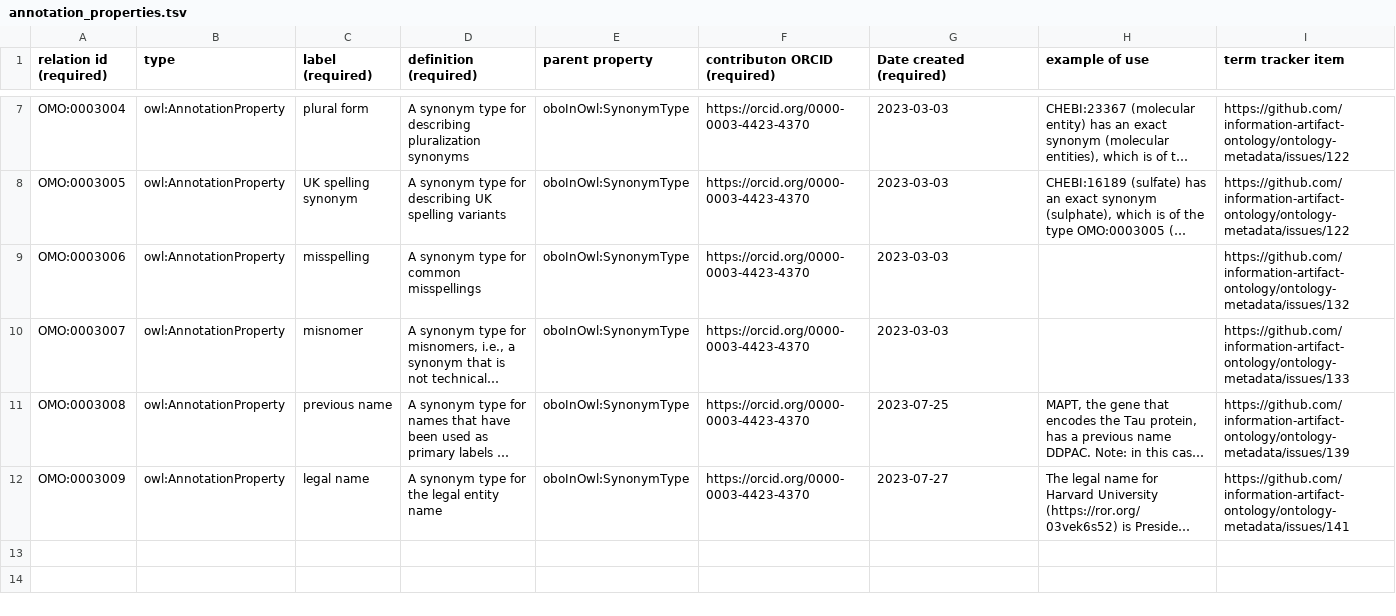
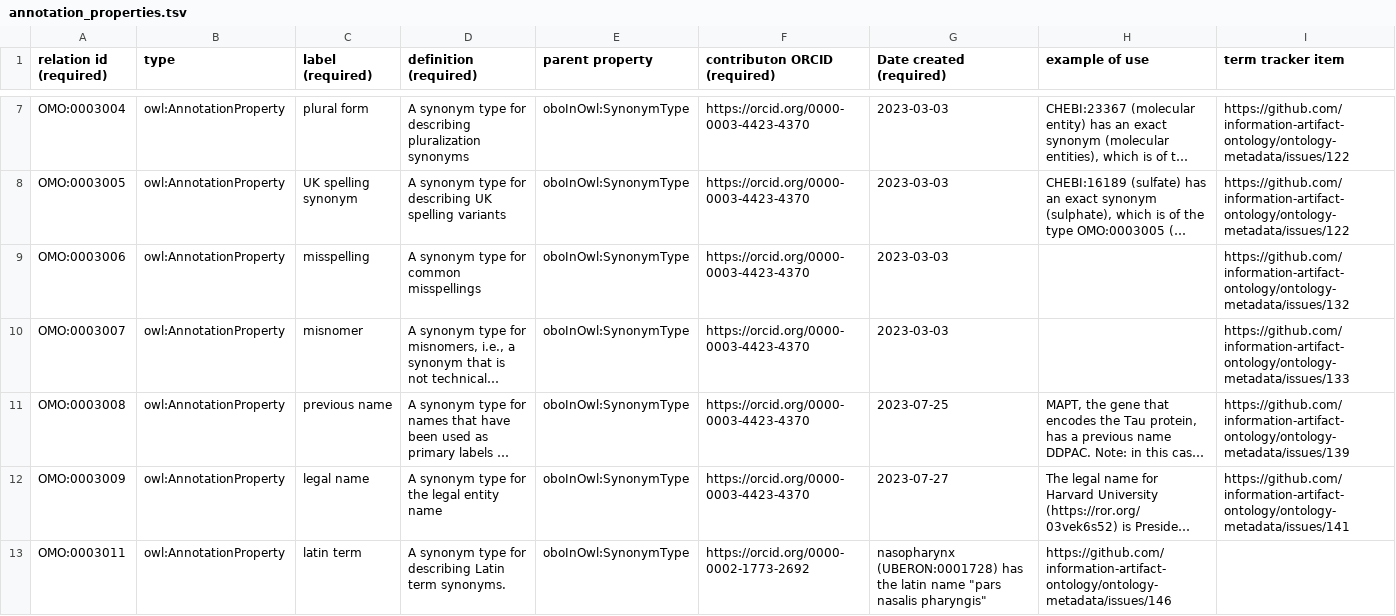
Before and after one commit to information-artifact-ontology/ontology-metadata, a TSV file: src/templates/annotation_properties.tsv, drawn as a sheet; only a part is shown, gaps mark what is left out; long unchanged cells end in …; the diff names each change by its address in the sheet, - before the commit and + after, or states it on an @@ line.

Commit message:
Add latin name

```diff
--- a/src/templates/annotation_properties.tsv
+++ b/src/templates/annotation_properties.tsv
+row 13: OMO:0003011 | owl:AnnotationProperty | latin term | A synonym type for describing Latin term synonyms. | oboInOwl:SynonymType | https://orcid.org/0000-0002-1773-2692 | nasopharynx (UBERON:0001728) has the latin name "pars nasalis pharyngis" | https://github.com/information-artifact-ontology/ontology-metadata/issues/146
```
